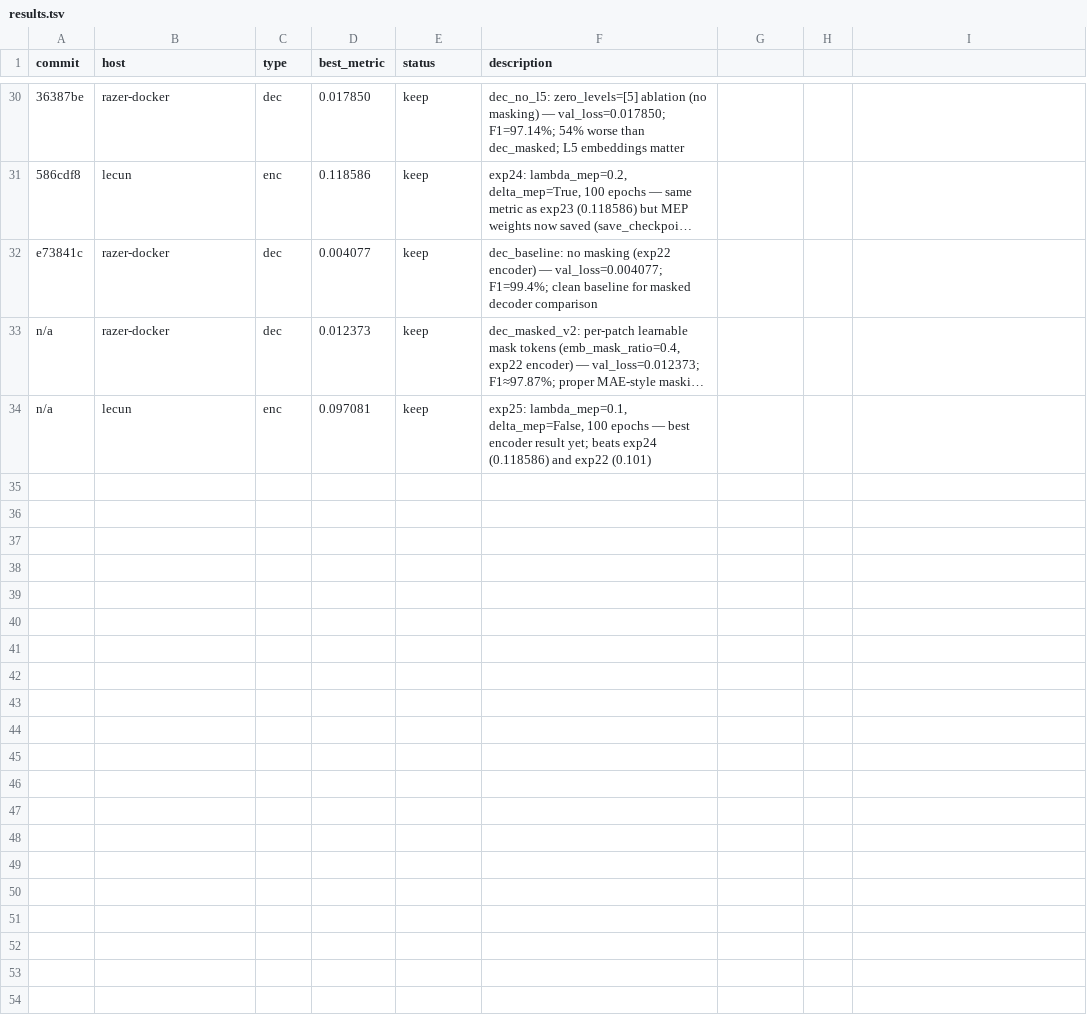
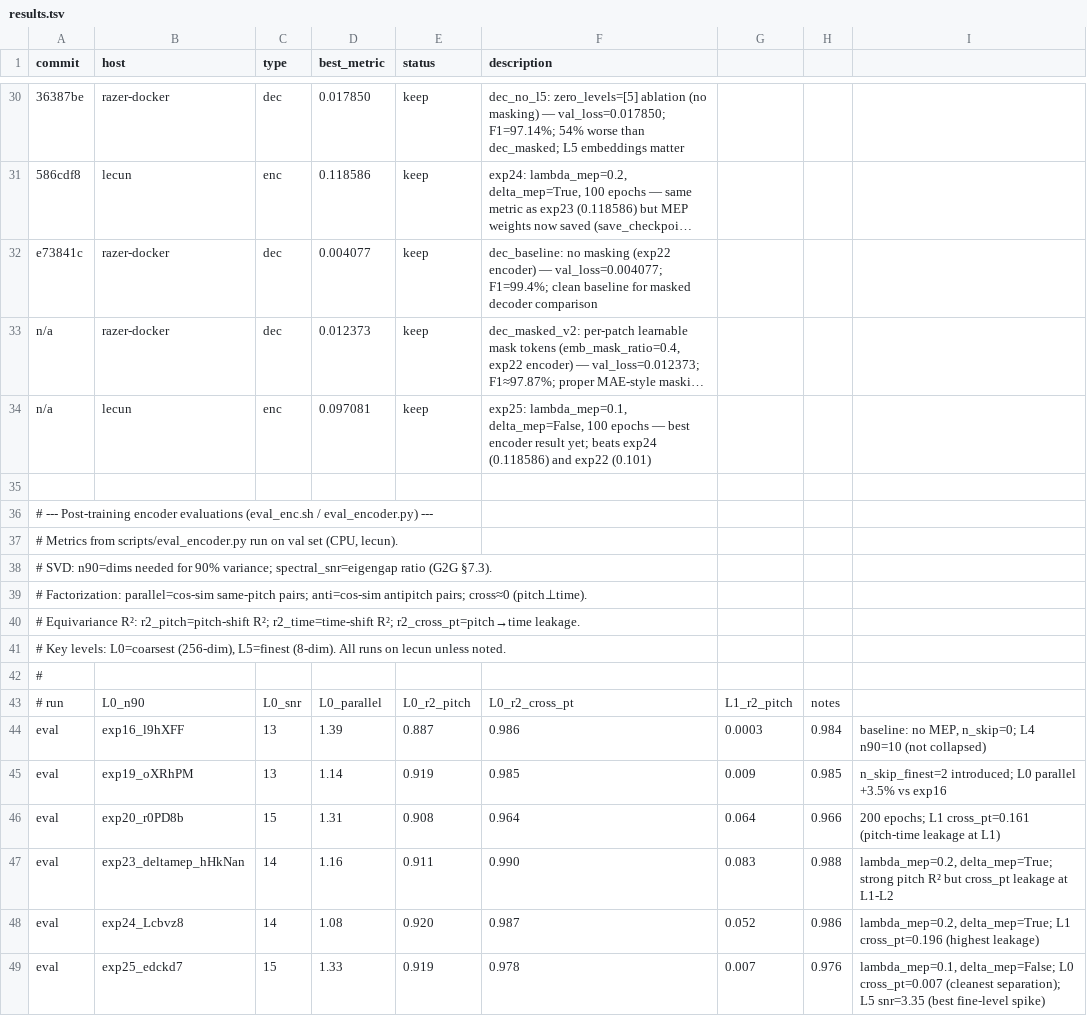
Before and after one commit to drscotthawley/midi-rae, a TSV file: results.tsv, drawn as a sheet; only a part is shown, gaps mark what is left out; long unchanged cells end in …; the diff names each change by its address in the sheet, - before the commit and + after, or states it on an @@ line.

```diff
--- a/results.tsv
+++ b/results.tsv
+row 35: (empty)
+row 36: # --- Post-training encoder evaluations (eval_enc.sh / eval_encoder.py) ---
+row 37: # Metrics from scripts/eval_encoder.py run on val set (CPU, lecun).
+row 38: # SVD: n90=dims needed for 90% variance; spectral_snr=eigengap ratio (G2G §7.3).
+row 39: # Factorization: parallel=cos-sim same-pitch pairs; anti=cos-sim antipitch pairs; cross≈0 (pitch⊥time).
+row 40: # Equivariance R²: r2_pitch=pitch-shift R²; r2_time=time-shift R²; r2_cross_pt=pitch→time leakage.
+row 41: # Key levels: L0=coarsest (256-dim), L5=finest (8-dim). All runs on lecun unless noted.
+row 42: #
+row 43: # run | L0_n90 | L0_snr | L0_parallel | L0_r2_pitch | L0_r2_cross_pt | L1_r2_pitch | notes
+row 44: eval | exp16_l9hXFF | 13 | 1.39 | 0.887 | 0.986 | 0.0003 | 0.984 | baseline: no MEP, n_skip=0; L4 n90=10 (not collapsed)
+row 45: eval | exp19_oXRhPM | 13 | 1.14 | 0.919 | 0.985 | 0.009 | 0.985 | n_skip_finest=2 introduced; L0 parallel +3.5% vs exp16
+row 46: eval | exp20_r0PD8b | 15 | 1.31 | 0.908 | 0.964 | 0.064 | 0.966 | 200 epochs; L1 cross_pt=0.161 (pitch-time leakage at L1)
+row 47: eval | exp23_deltamep_hHkNan | 14 | 1.16 | 0.911 | 0.990 | 0.083 | 0.988 | lambda_mep=0.2, delta_mep=True; strong pitch R² but cross_pt leakage at L1-L2
+row 48: eval | exp24_Lcbvz8 | 14 | 1.08 | 0.920 | 0.987 | 0.052 | 0.986 | lambda_mep=0.2, delta_mep=True; L1 cross_pt=0.196 (highest leakage)
+row 49: eval | exp25_edckd7 | 15 | 1.33 | 0.919 | 0.978 | 0.007 | 0.976 | lambda_mep=0.1, delta_mep=False; L0 cross_pt=0.007 (cleanest separation); L5 snr=3.35 (best fine-level spike)
```
Also changed, not shown: 4 other files.
